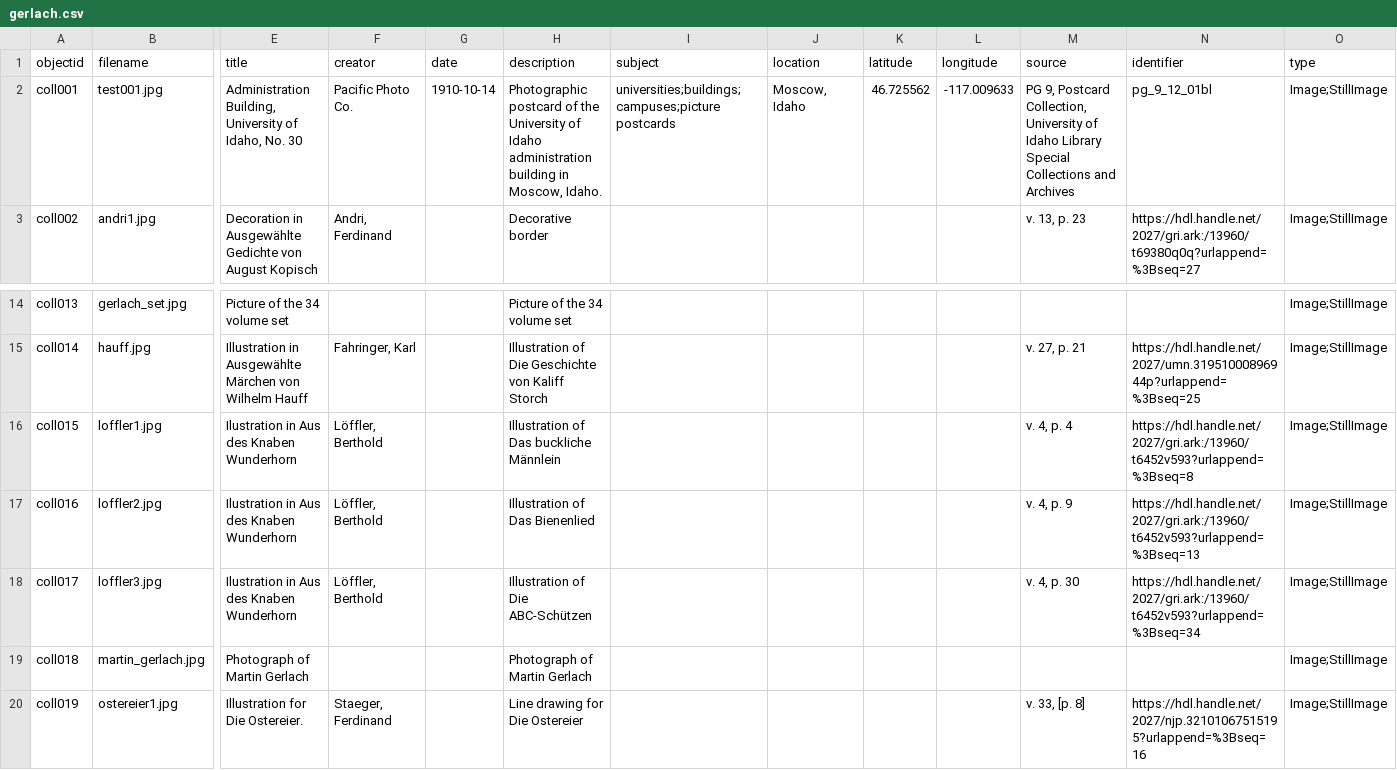
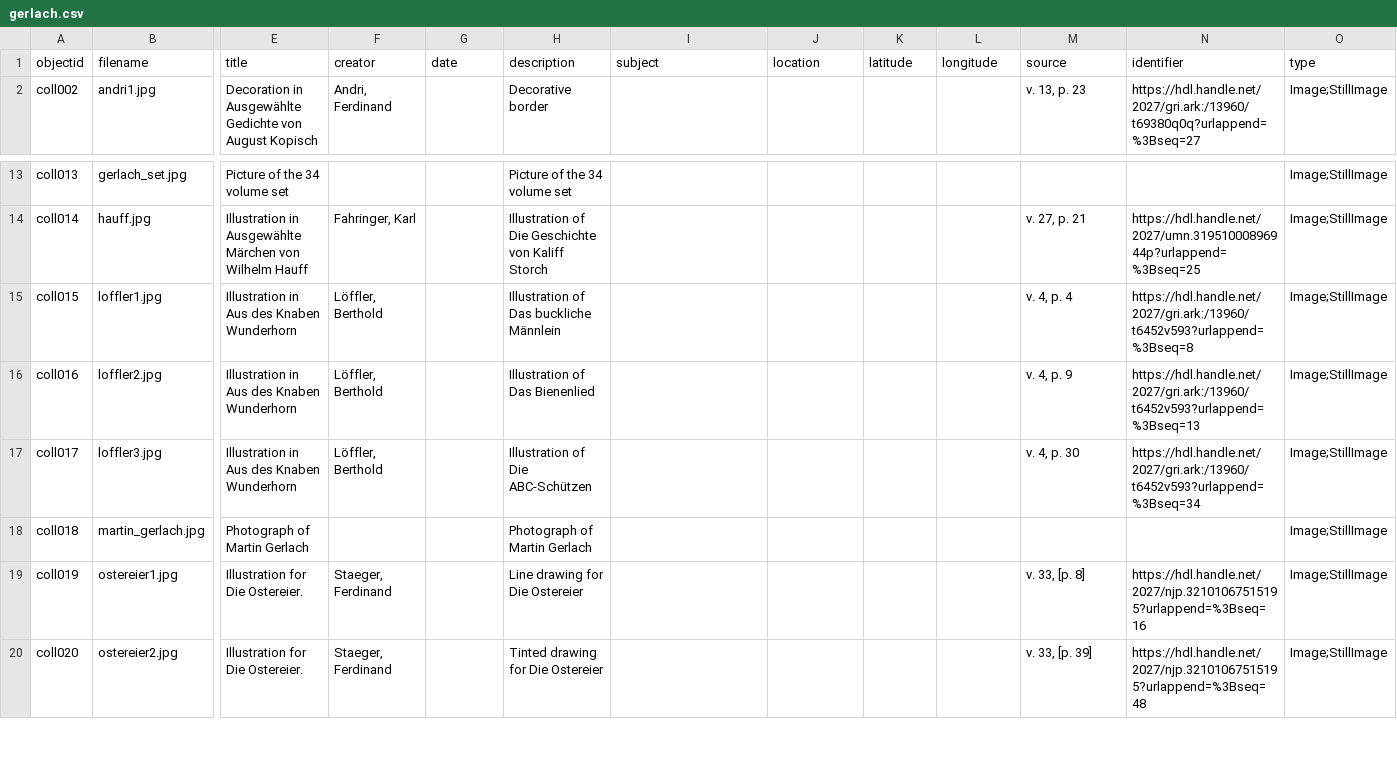
Before and after one commit to Bibliothecarial/gerlach, a CSV file: _data/gerlach.csv, drawn as a sheet; only a part is shown, gaps mark what is left out; the shorter side is filled out with more unchanged rows; removed rows and columns are numbered as before the commit, all else as after; rows hold the shown columns only; the diff names each change by its address in the sheet, - before the commit and + after, or states it on an @@ line.

Commit message:
Update gerlach.csv

```diff
--- a/_data/gerlach.csv
+++ b/_data/gerlach.csv
-row 2: coll001 | test001.jpg | Administration Building, University of Idaho, No. 30 | Pacific Photo Co. | 1910-10-14 | Photographic postcard of the University of Idaho administration building in Moscow, Idaho. | universities;buildings;campuses;picture postcards | Moscow, Idaho | 46.725562 | -117.009633 | PG 9, Postcard Collection, University of Idaho Library Special Collections and Archives | pg_9_12_01bl | Image;StillImage
-E15:E17 (title): Ilustration in Aus des Knaben Wunderhorn
+E15:E17 (title): Illustration in Aus des Knaben Wunderhorn
```
